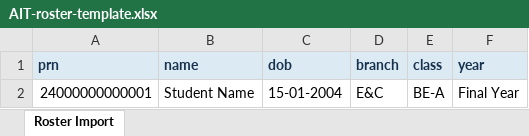
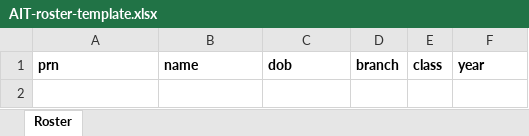
Before and after one commit to ketpatil77/TPO, an Excel workbook: public/templates/AIT-roster-template.xlsx, sheet Roster, drawn as a sheet; values as stored, in another font and other column widths than the file's, no borders; the diff names each change by its address in the sheet, - before the commit and + after, or states it on an @@ line.

```diff
--- a/public/templates/AIT-roster-template.xlsx (sheet Roster)
+++ b/public/templates/AIT-roster-template.xlsx (sheet Roster)
-sheet tab: Roster Import
+sheet tab: Roster
@@ A1:F1 fill: #DCEAF4 → none, text colour: #17324D → black @@
-row 2: 24000000000001 | Student Name | 15-01-2004 | E&C | BE-A | Final Year
```
Also changed, not shown: 6 other files.
